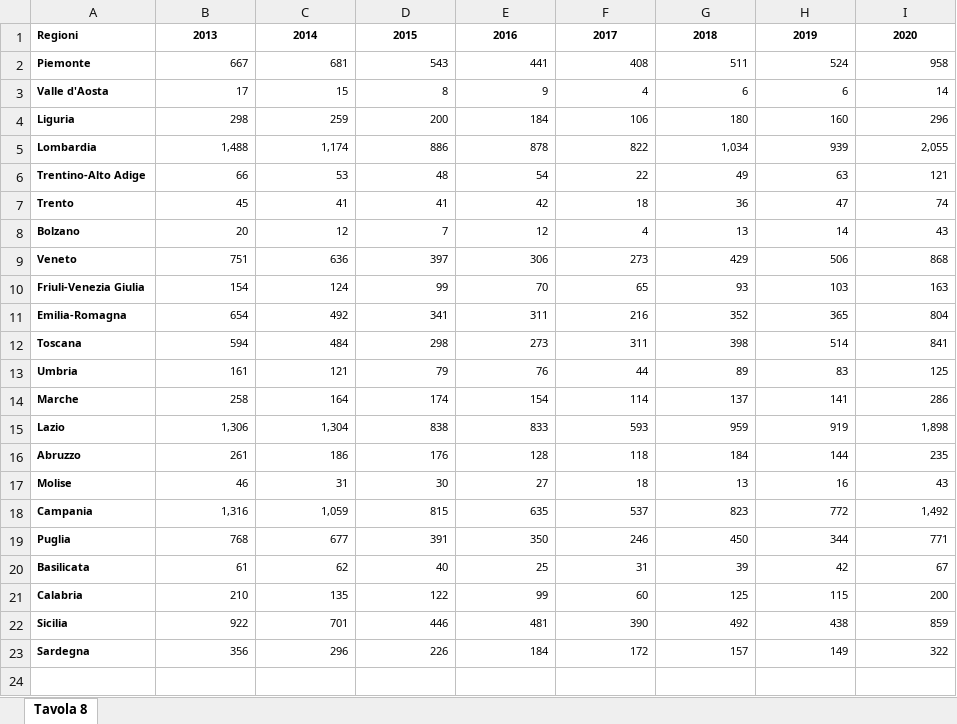
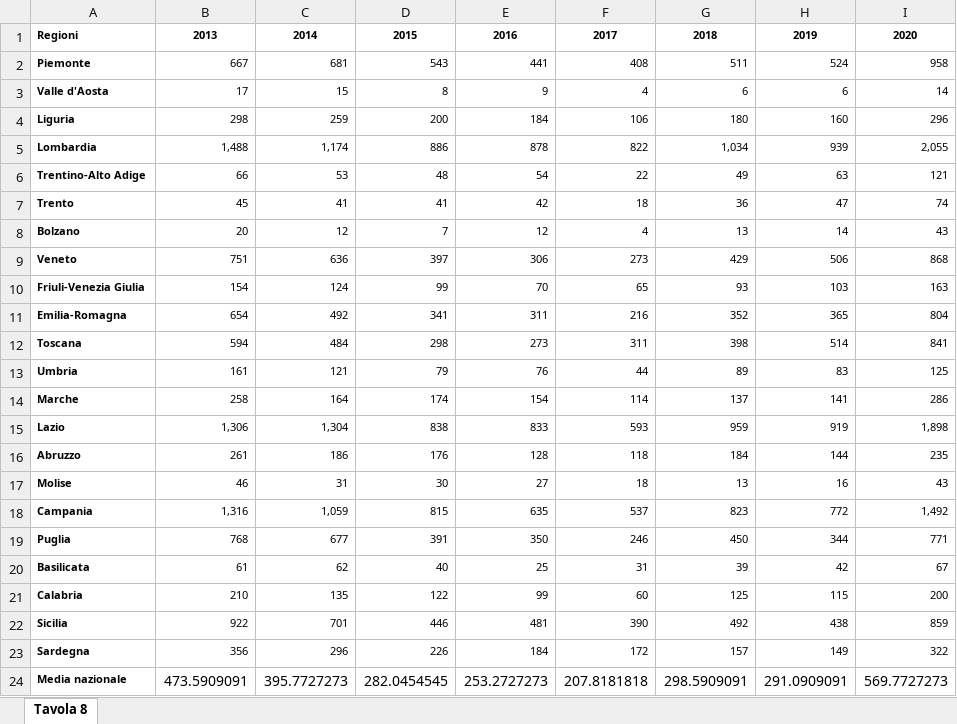
Before and after one commit to maria-natale/Progetto_SAD, an Excel workbook: Progetto_SAD/utenti_per_regione_e_anno.xlsx, sheet Tavola 8, drawn as a sheet; values as stored, in another font and other column widths than the file's, no borders; the diff names each change by its address in the sheet, - before the commit and + after, or states it on an @@ line.

```diff
--- a/Progetto_SAD/utenti_per_regione_e_anno.xlsx (sheet Tavola 8)
+++ b/Progetto_SAD/utenti_per_regione_e_anno.xlsx (sheet Tavola 8)
+row 24: Media nazionale | 473.5909091 | 395.7727273 | 282.0454545 | 253.2727273 | 207.8181818 | 298.5909091 | 291.0909091 | 569.7727273
```
Also changed, not shown: 7 other files.
